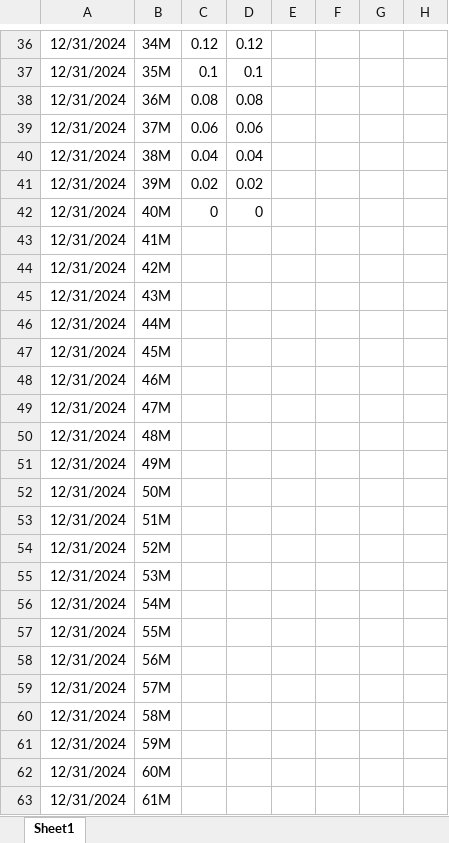
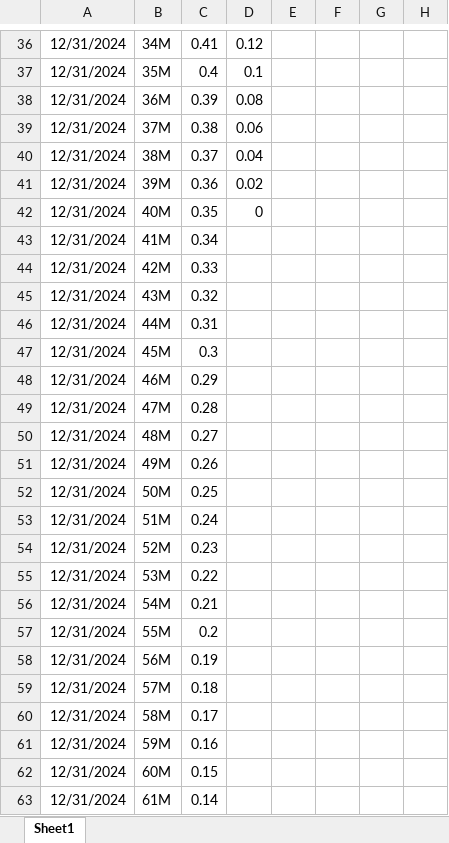
Before and after one commit to dzimius/LabBank, an Excel workbook: balance_gen_add_data/input/dep_beh_models.xlsx, sheet Sheet1, drawn as a sheet; only a part is shown, gaps mark what is left out; values as stored, in another font and other column widths than the file's, no borders; the diff covers the shown part only; the diff names each change by its address in the sheet, - before the commit and + after, or states it on an @@ line.

```diff
--- a/balance_gen_add_data/input/dep_beh_models.xlsx (sheet Sheet1)
+++ b/balance_gen_add_data/input/dep_beh_models.xlsx (sheet Sheet1)
-C36: 0.12
+C36: 0.41
-C37: 0.1
+C37: 0.4
-C38: 0.08
+C38: 0.39
-C39: 0.06
+C39: 0.38
-C40: 0.04
+C40: 0.37
-C41: 0.02
+C41: 0.36
-C42: 0
+C42: 0.35
-C43: (empty)
+C43: 0.34
-C44: (empty)
+C44: 0.33
-C45: (empty)
+C45: 0.32
-C46: (empty)
+C46: 0.31
-C47: (empty)
+C47: 0.3
-C48: (empty)
+C48: 0.29
-C49: (empty)
+C49: 0.28
-C50: (empty)
+C50: 0.27
-C51: (empty)
+C51: 0.26
-C52: (empty)
+C52: 0.25
-C53: (empty)
+C53: 0.24
-C54: (empty)
+C54: 0.23
-C55: (empty)
+C55: 0.22
-C56: (empty)
+C56: 0.21
-C57: (empty)
+C57: 0.2
-C58: (empty)
+C58: 0.19
-C59: (empty)
+C59: 0.18
-C60: (empty)
+C60: 0.17
-C61: (empty)
+C61: 0.16
-C62: (empty)
+C62: 0.15
-C63: (empty)
+C63: 0.14
```
Also changed, not shown: 42 edited cells elsewhere in this sheet, balance_generate/input_data/bank_data.xlsx, balance_generate/input_data/interest_rt.xlsx, 34 other files.
